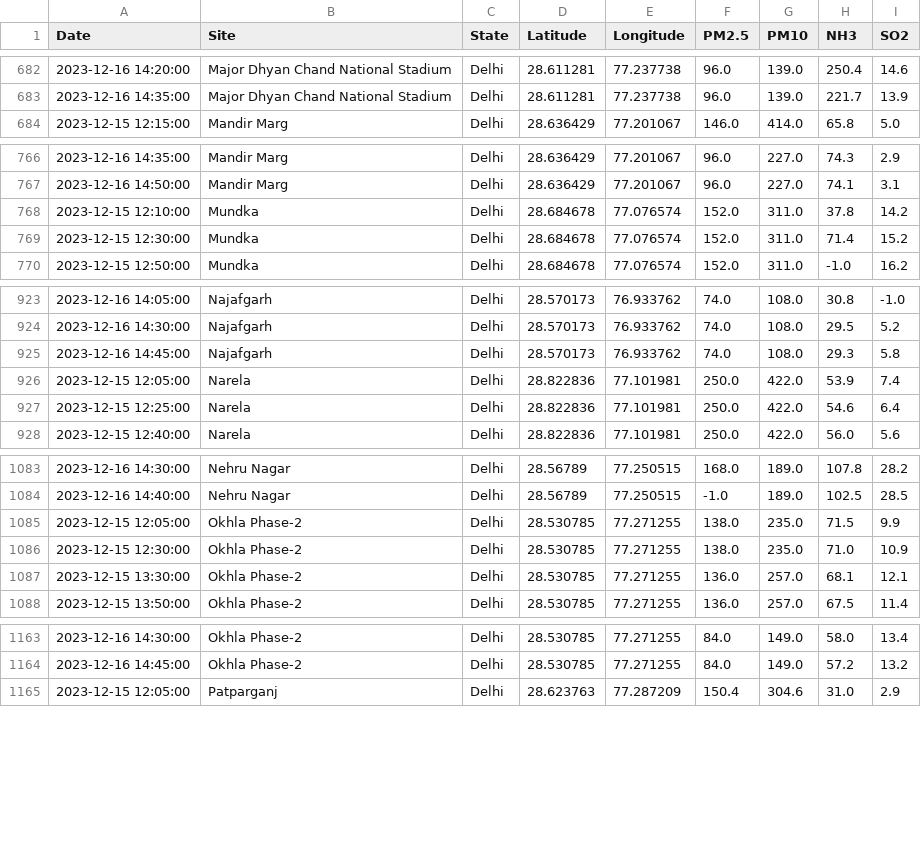
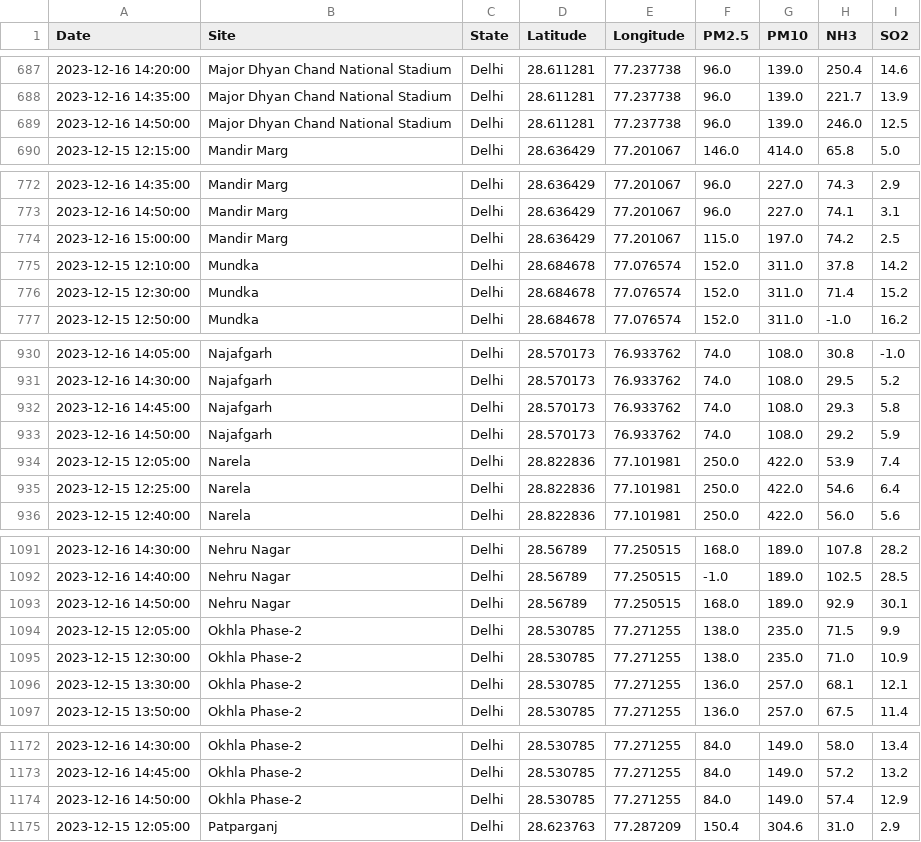
Before and after one commit to waitasecant/Air-Pollution-Dashboard, a CSV file: myApp/data/realTimeDelhi.csv, drawn as a sheet; only a part is shown, gaps mark what is left out; the diff covers the shown part only; the diff names each change by its address in the sheet, - before the commit and + after, or states it on an @@ line.

```diff
--- a/myApp/data/realTimeDelhi.csv
+++ b/myApp/data/realTimeDelhi.csv
+row 689: 2023-12-16 14:50:00 | Major Dhyan Chand National Stadium | Delhi | 28.611281 | 77.237738 | 96.0 | 139.0 | 246.0 | 12.5
+row 774: 2023-12-16 15:00:00 | Mandir Marg | Delhi | 28.636429 | 77.201067 | 115.0 | 197.0 | 74.2 | 2.5
+row 933: 2023-12-16 14:50:00 | Najafgarh | Delhi | 28.570173 | 76.933762 | 74.0 | 108.0 | 29.2 | 5.9
+row 1093: 2023-12-16 14:50:00 | Nehru Nagar | Delhi | 28.56789 | 77.250515 | 168.0 | 189.0 | 92.9 | 30.1
+row 1174: 2023-12-16 14:50:00 | Okhla Phase-2 | Delhi | 28.530785 | 77.271255 | 84.0 | 149.0 | 57.4 | 12.9
```
Also changed, not shown: 8 added rows elsewhere in this file.
